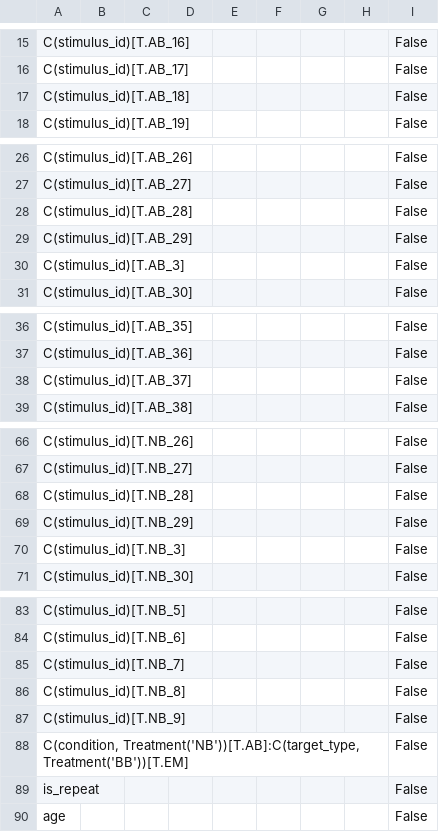
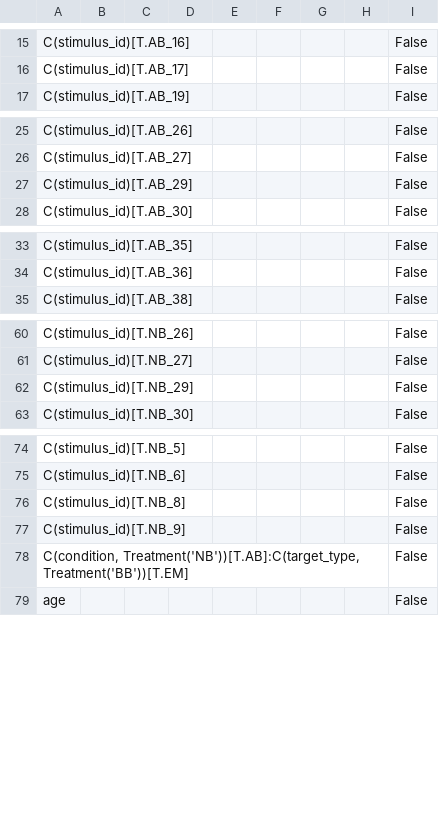
Before and after one commit to miryala10sathvika/brsm_movie_memory, a CSV file: statistical_results/regression/M1_movieFE_interaction_odds_ratios.csv, drawn as a sheet; only a part is shown, gaps mark what is left out; the diff covers the shown part only; the diff names each change by its address in the sheet, - before the commit and + after, or states it on an @@ line.

Commit message:
remove repeated videos from consideration

```diff
--- a/statistical_results/regression/M1_movieFE_interaction_odds_ratios.csv
+++ b/statistical_results/regression/M1_movieFE_interaction_odds_ratios.csv
-row 17: C(stimulus_id)[T.AB_18] |  |  |  |  |  |  |  | False
-row 28: C(stimulus_id)[T.AB_28] |  |  |  |  |  |  |  | False
-row 30: C(stimulus_id)[T.AB_3] |  |  |  |  |  |  |  | False
-row 38: C(stimulus_id)[T.AB_37] |  |  |  |  |  |  |  | False
-row 68: C(stimulus_id)[T.NB_28] |  |  |  |  |  |  |  | False
-row 70: C(stimulus_id)[T.NB_3] |  |  |  |  |  |  |  | False
-row 85: C(stimulus_id)[T.NB_7] |  |  |  |  |  |  |  | False
-row 89: is_repeat |  |  |  |  |  |  |  | False
```
Also changed, not shown: 3 removed rows elsewhere in this file, statistical_results/regression/M1_core_interaction_odds_ratios.csv, statistical_results/regression/M1_core_main_odds_ratios.csv, 37 other files.
